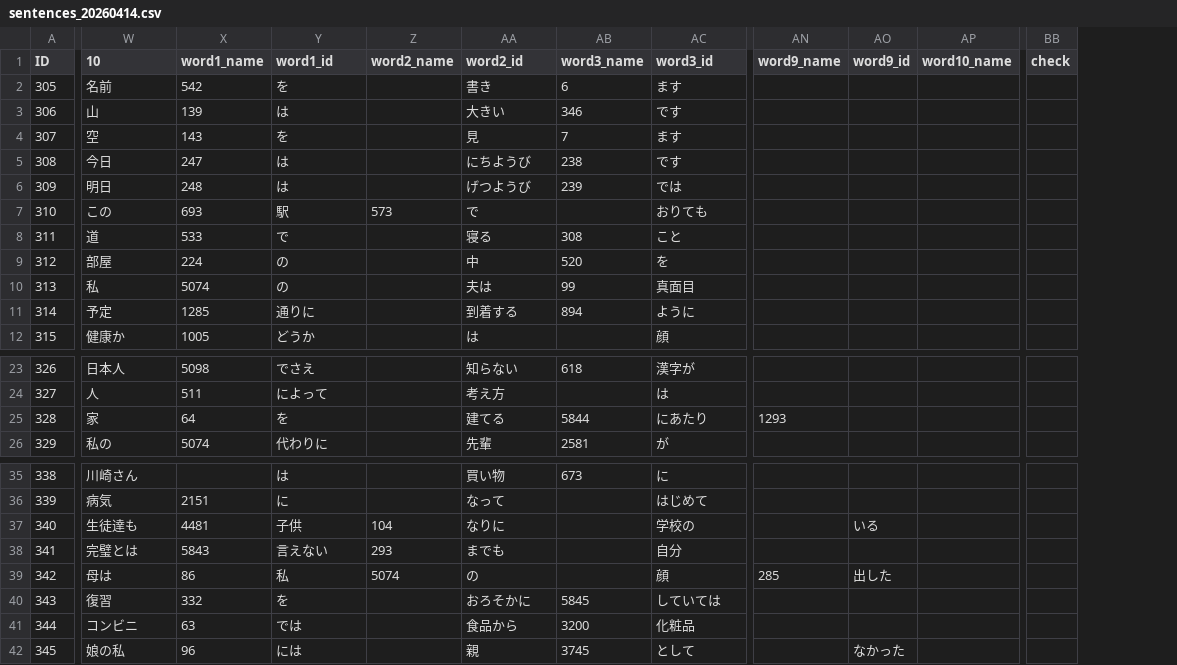
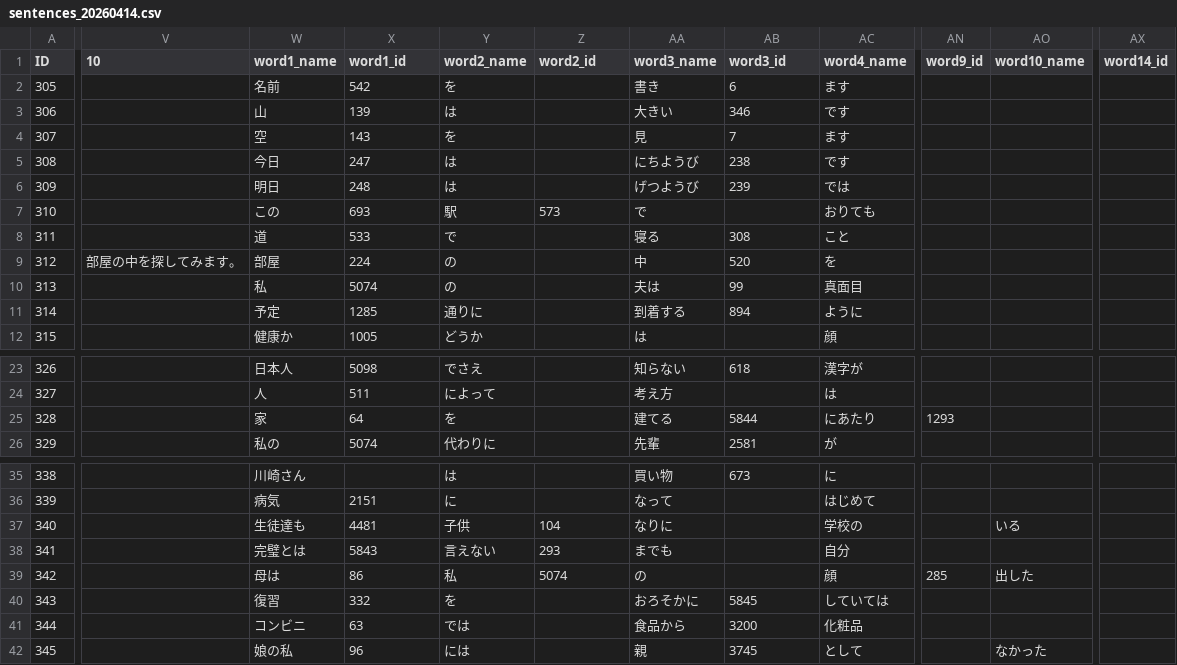
Before and after one commit to antiborder/japanese-learn-api, a CSV file: data/dynamodb_source/sentences_20260414.csv, drawn as a sheet; only a part is shown, gaps mark what is left out; removed rows and columns are numbered as before the commit, all else as after; the diff covers the shown part only; the diff names each change by its address in the sheet, - before the commit and + after, or states it on an @@ line.

```diff
--- a/data/dynamodb_source/sentences_20260414.csv
+++ b/data/dynamodb_source/sentences_20260414.csv
+column V (10), row 9: 部屋の中を探してみます。
-column AN (word9_name), row 25: 1293; row 39: 285
+column AX (word14_id), empty
-column BB (check), empty
-W1: 10
+W1: word1_name
-X1: word1_name
+X1: word1_id
-Y1: word1_id
+Y1: word2_name
-Z1: word2_name
+Z1: word2_id
-AA1: word2_id
+AA1: word3_name
-AB1: word3_name
+AB1: word3_id
-AC1: word3_id
+AC1: word4_name
-AN25 (word9_id): (empty)
+AN25 (word9_id): 1293
-AN37 (word9_id): いる
+AN37 (word9_id): (empty)
-AO37 (word10_name): (empty)
+AO37 (word10_name): いる
-AN39 (word9_id): 出した
+AN39 (word9_id): 285
-AO39 (word10_name): (empty)
+AO39 (word10_name): 出した
-AN42 (word9_id): なかった
+AN42 (word9_id): (empty)
-AO42 (word10_name): (empty)
+AO42 (word10_name): なかった
```
Also changed, not shown: 1 removed column and 14 edited cells elsewhere in this file, 1 other file.
